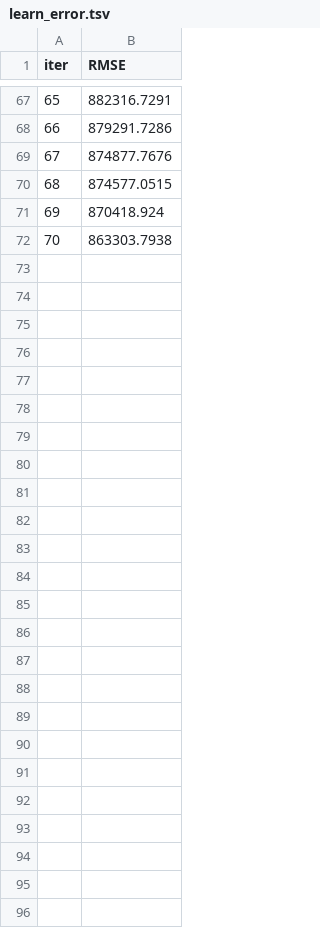
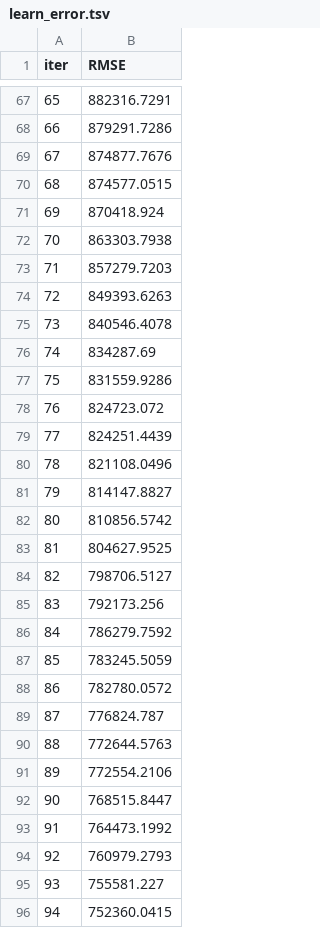
Before and after one commit to AleksTurov/SB-Case-Study-Materials, a TSV file: notebooks/catboost_info/learn_error.tsv, drawn as a sheet; only a part is shown, gaps mark what is left out.

```diff
--- a/notebooks/catboost_info/learn_error.tsv
+++ b/notebooks/catboost_info/learn_error.tsv
@@ -72 +72,25 @@ iter	RMSE
 70	863303.7938
+71	857279.7203
+72	849393.6263
+73	840546.4078
+74	834287.69
+75	831559.9286
+76	824723.072
+77	824251.4439
+78	821108.0496
+79	814147.8827
+80	810856.5742
+81	804627.9525
+82	798706.5127
+83	792173.256
+84	786279.7592
+85	783245.5059
+86	782780.0572
+87	776824.787
+88	772644.5763
+89	772554.2106
+90	768515.8447
+91	764473.1992
+92	760979.2793
+93	755581.227
+94	752360.0415
```
Also changed, not shown: notebooks/catboost_info/time_left.tsv, 2 other files.
